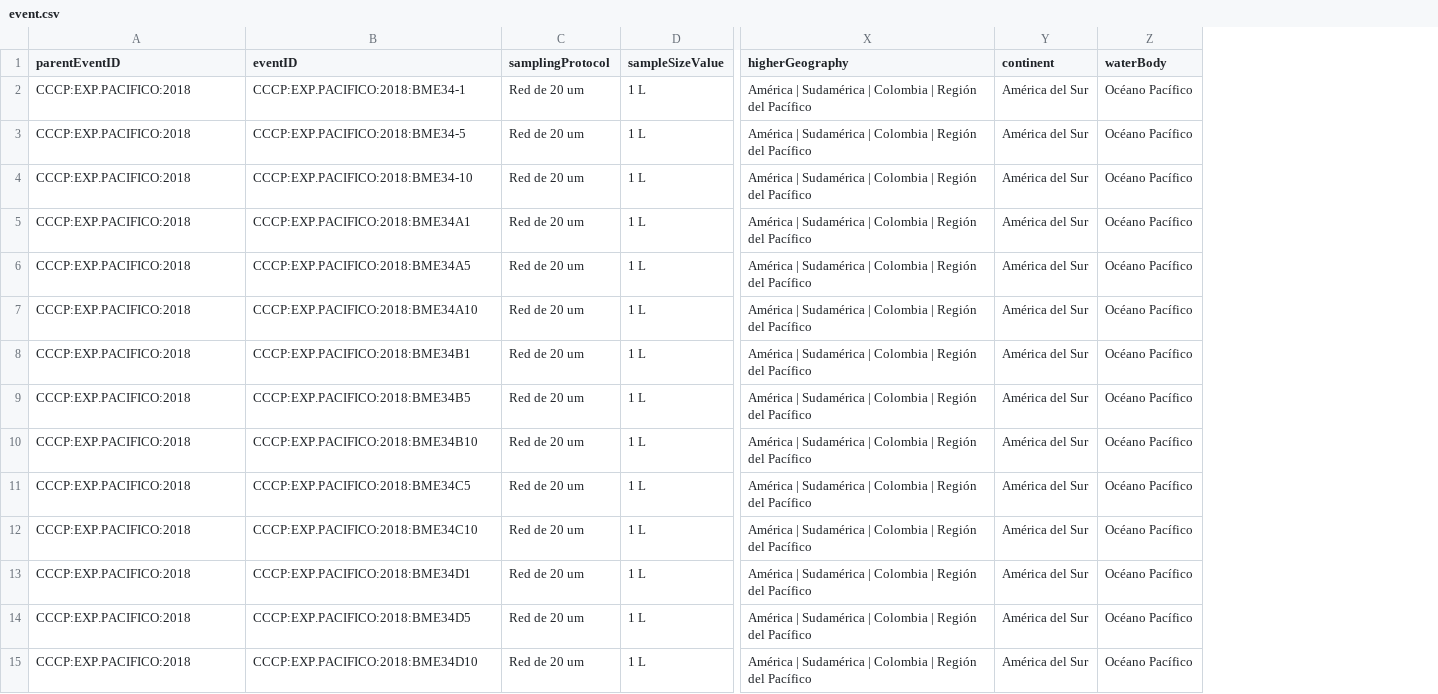
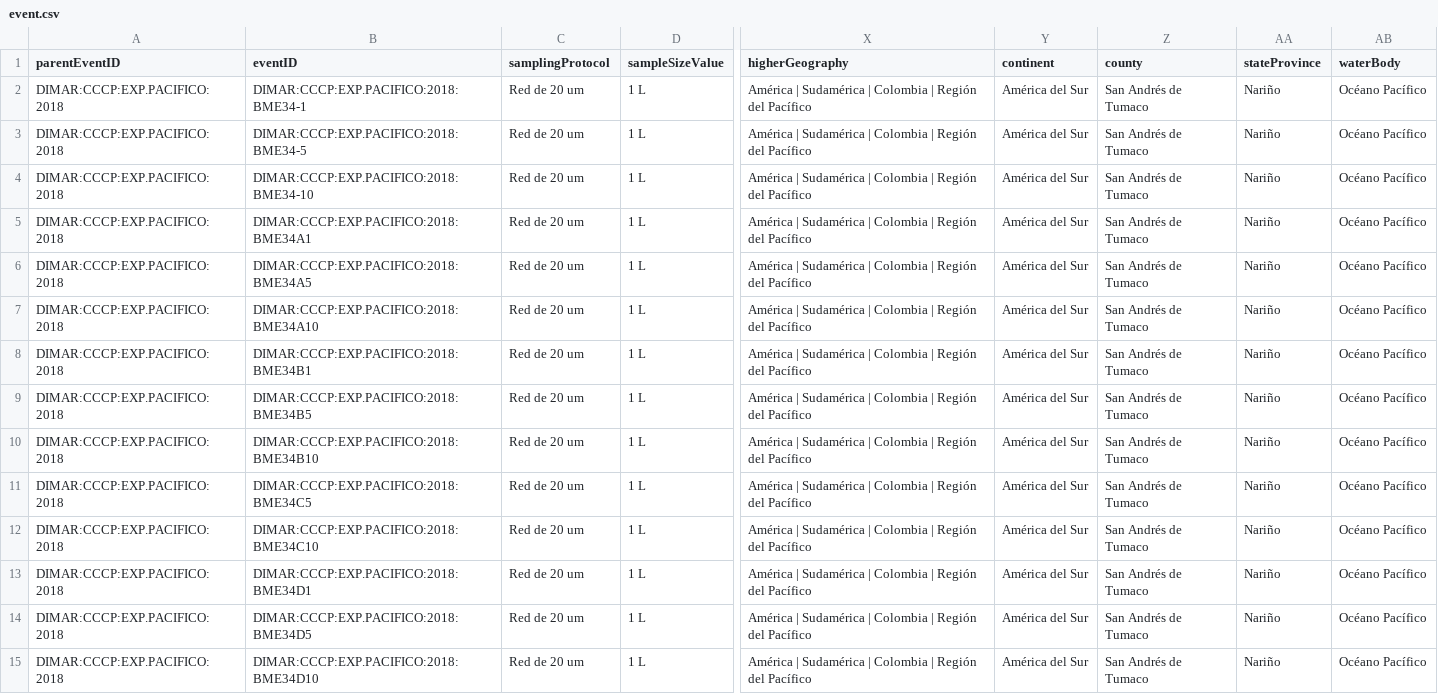
Before and after one commit to ChrisBermudezR/phytoplanctonExpPacifico2018, a CSV file: DwC/event.csv, drawn as a sheet; only a part is shown, gaps mark what is left out; the diff covers the shown part only; the diff names each change by its address in the sheet, - before the commit and + after, or states it on an @@ line.

```diff
--- a/DwC/event.csv
+++ b/DwC/event.csv
+column Z (county), rows 2-15: all San Andrés de Tumaco
+column AA (stateProvince), rows 2-15: all Nariño
-A2:A15 (parentEventID): CCCP:EXP.PACIFICO:2018
+A2:A15 (parentEventID): DIMAR:CCCP:EXP.PACIFICO:2018
-B2 (eventID): CCCP:EXP.PACIFICO:2018:BME34-1
+B2 (eventID): DIMAR:CCCP:EXP.PACIFICO:2018:BME34-1
-B3 (eventID): CCCP:EXP.PACIFICO:2018:BME34-5
+B3 (eventID): DIMAR:CCCP:EXP.PACIFICO:2018:BME34-5
-B4 (eventID): CCCP:EXP.PACIFICO:2018:BME34-10
+B4 (eventID): DIMAR:CCCP:EXP.PACIFICO:2018:BME34-10
-B5 (eventID): CCCP:EXP.PACIFICO:2018:BME34A1
+B5 (eventID): DIMAR:CCCP:EXP.PACIFICO:2018:BME34A1
-B6 (eventID): CCCP:EXP.PACIFICO:2018:BME34A5
+B6 (eventID): DIMAR:CCCP:EXP.PACIFICO:2018:BME34A5
-B7 (eventID): CCCP:EXP.PACIFICO:2018:BME34A10
+B7 (eventID): DIMAR:CCCP:EXP.PACIFICO:2018:BME34A10
-B8 (eventID): CCCP:EXP.PACIFICO:2018:BME34B1
+B8 (eventID): DIMAR:CCCP:EXP.PACIFICO:2018:BME34B1
-B9 (eventID): CCCP:EXP.PACIFICO:2018:BME34B5
+B9 (eventID): DIMAR:CCCP:EXP.PACIFICO:2018:BME34B5
-B10 (eventID): CCCP:EXP.PACIFICO:2018:BME34B10
+B10 (eventID): DIMAR:CCCP:EXP.PACIFICO:2018:BME34B10
-B11 (eventID): CCCP:EXP.PACIFICO:2018:BME34C5
+B11 (eventID): DIMAR:CCCP:EXP.PACIFICO:2018:BME34C5
-B12 (eventID): CCCP:EXP.PACIFICO:2018:BME34C10
+B12 (eventID): DIMAR:CCCP:EXP.PACIFICO:2018:BME34C10
-B13 (eventID): CCCP:EXP.PACIFICO:2018:BME34D1
+B13 (eventID): DIMAR:CCCP:EXP.PACIFICO:2018:BME34D1
-B14 (eventID): CCCP:EXP.PACIFICO:2018:BME34D5
+B14 (eventID): DIMAR:CCCP:EXP.PACIFICO:2018:BME34D5
-B15 (eventID): CCCP:EXP.PACIFICO:2018:BME34D10
+B15 (eventID): DIMAR:CCCP:EXP.PACIFICO:2018:BME34D10
```
Also changed, not shown: 40 edited cells elsewhere in this file, 30 other files.
